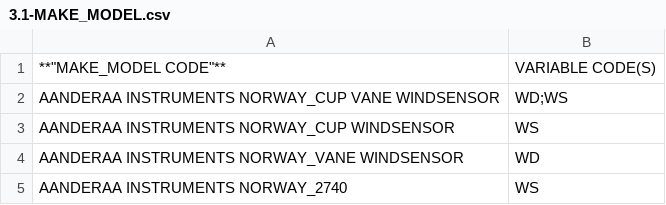
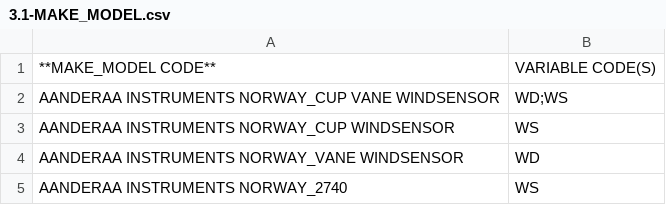
Before and after one commit to OceanOPS/sot-metadata, a CSV file: tables/3.1-MAKE_MODEL.csv, drawn as a sheet; only a part is shown.

Commit message:
Update 3.1-MAKE_MODEL.csv

```diff
--- a/tables/3.1-MAKE_MODEL.csv
+++ b/tables/3.1-MAKE_MODEL.csv
@@ -1,2 +1,2 @@
-**"MAKE_MODEL CODE"**,"VARIABLE CODE(S)"
+**MAKE_MODEL CODE**,"VARIABLE CODE(S)"
 AANDERAA INSTRUMENTS NORWAY_CUP VANE WINDSENSOR,WD;WS
```
